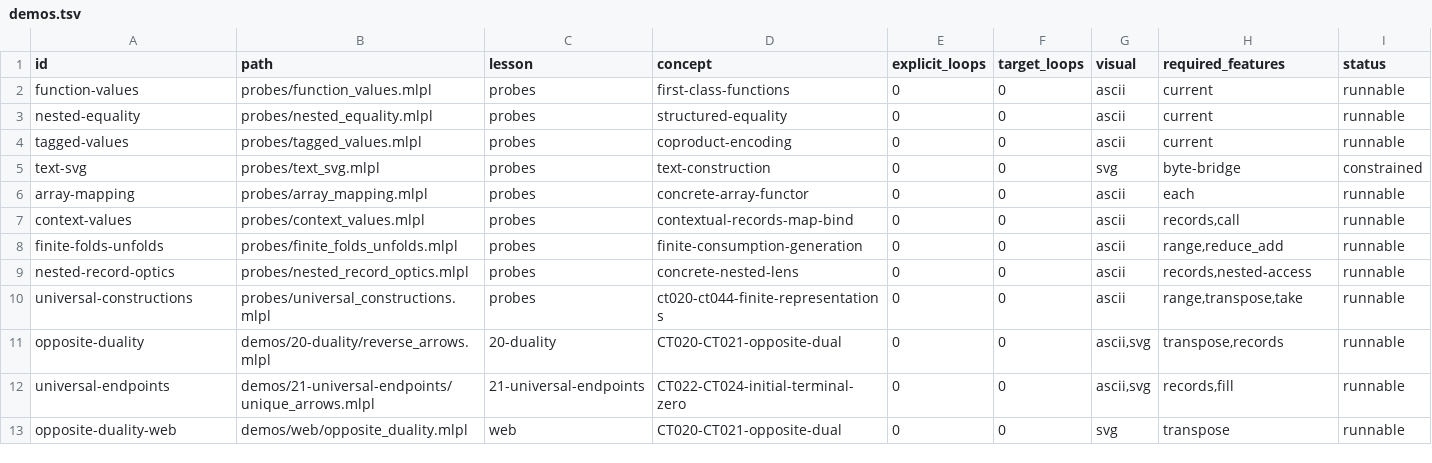
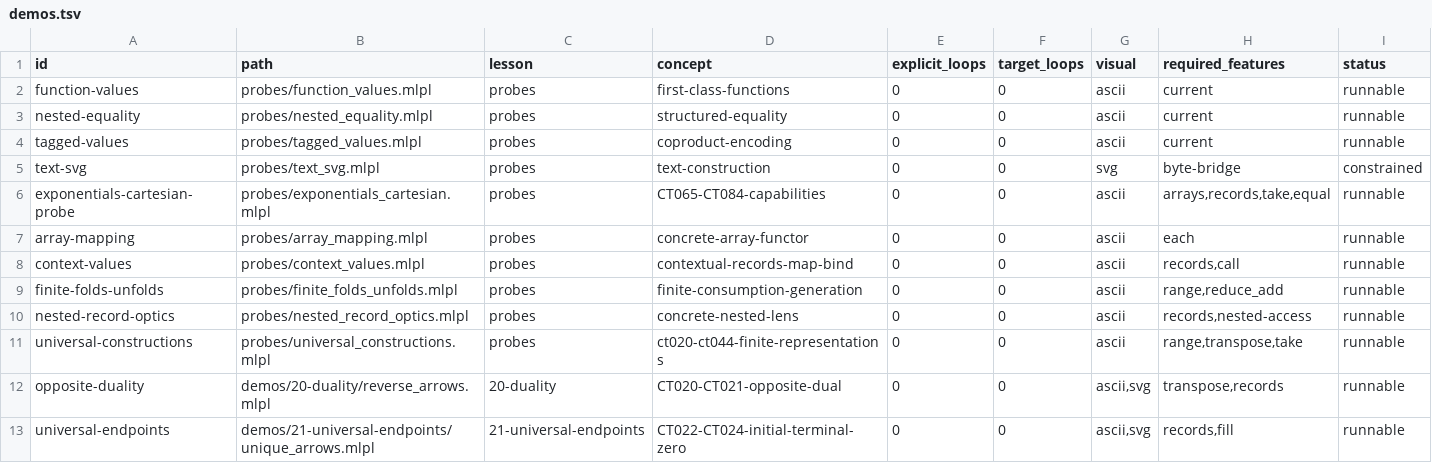
Before and after one commit to sw-ml-study/demo-category-theory, a TSV file: catalog/demos.tsv, drawn as a sheet; only a part is shown; the shorter side is filled out with more unchanged rows.

Commit message:
docs: map CT065-CT084 capabilities
Probe finite function-table evaluation, fixed 2-by-2 curry and uncurry round trips, two-point subobject enumeration, characteristic maps, slice/coslice records, dependent-family storage, and polynomial container metadata.

Record measured sw-MLPL boundaries: take selects one axis per call, arrays reject ragged fibers, and generic enumeration, reshape, callable curry, and categorical static guarantees remain absent. Flat values plus offsets/sizes support bounded dependent fixtures.

Add the CT065-CT084 capability matrix and update the concept inventory, saga plan, both research logs, and probe catalog. Full gate passes with 35 demos and 48 tests.

```diff
--- a/catalog/demos.tsv
+++ b/catalog/demos.tsv
@@ -5,2 +5,3 @@ tagged-values	probes/tagged_values.mlpl	probes	coproduct-encoding	0	0	ascii	curr
 text-svg	probes/text_svg.mlpl	probes	text-construction	0	0	svg	byte-bridge	constrained
+exponentials-cartesian-probe	probes/exponentials_cartesian.mlpl	probes	CT065-CT084-capabilities	0	0	ascii	arrays,records,take,equal	runnable
 array-mapping	probes/array_mapping.mlpl	probes	concrete-array-functor	0	0	ascii	each	runnable
```
Also changed, not shown: 7 other files.
